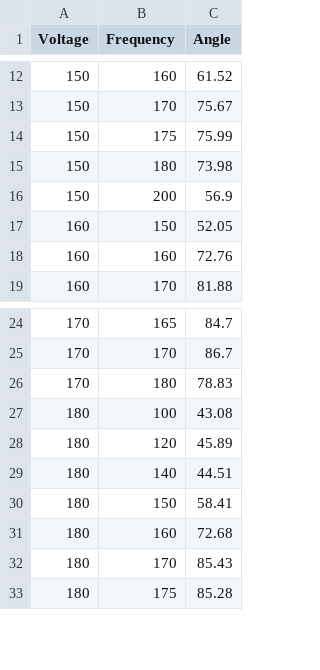
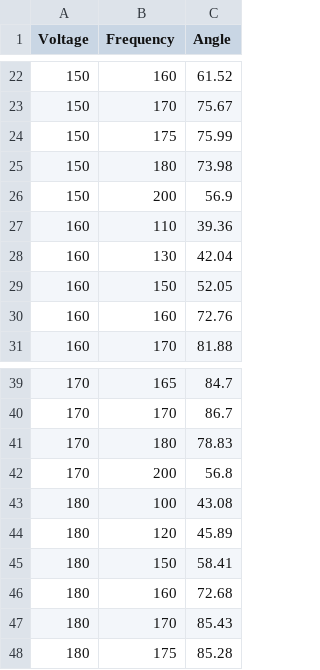
Before and after one commit to avikde/robobee3d, a CSV file: flapopt/data/normstroke/Param opt manuf 2 - mod4 b h1.csv, drawn as a sheet; only a part is shown, gaps mark what is left out; removed rows and columns are numbered as before the commit, all else as after; the diff covers the shown part only; the diff names each change by its address in the sheet, - before the commit and + after, or states it on an @@ line.

```diff
--- a/flapopt/data/normstroke/Param opt manuf 2 - mod4 b h1.csv
+++ b/flapopt/data/normstroke/Param opt manuf 2 - mod4 b h1.csv
+row 27: 160 | 110 | 39.36
+row 28: 160 | 130 | 42.04
+row 42: 170 | 200 | 56.8
-row 29: 180 | 140 | 44.51
```
Also changed, not shown: 15 added rows, 1 removed row and 2 edited cells elsewhere in this file, flapopt/data/normstroke/Param opt manuf 2 - mod1 a1 redo.csv, 1 other file.
